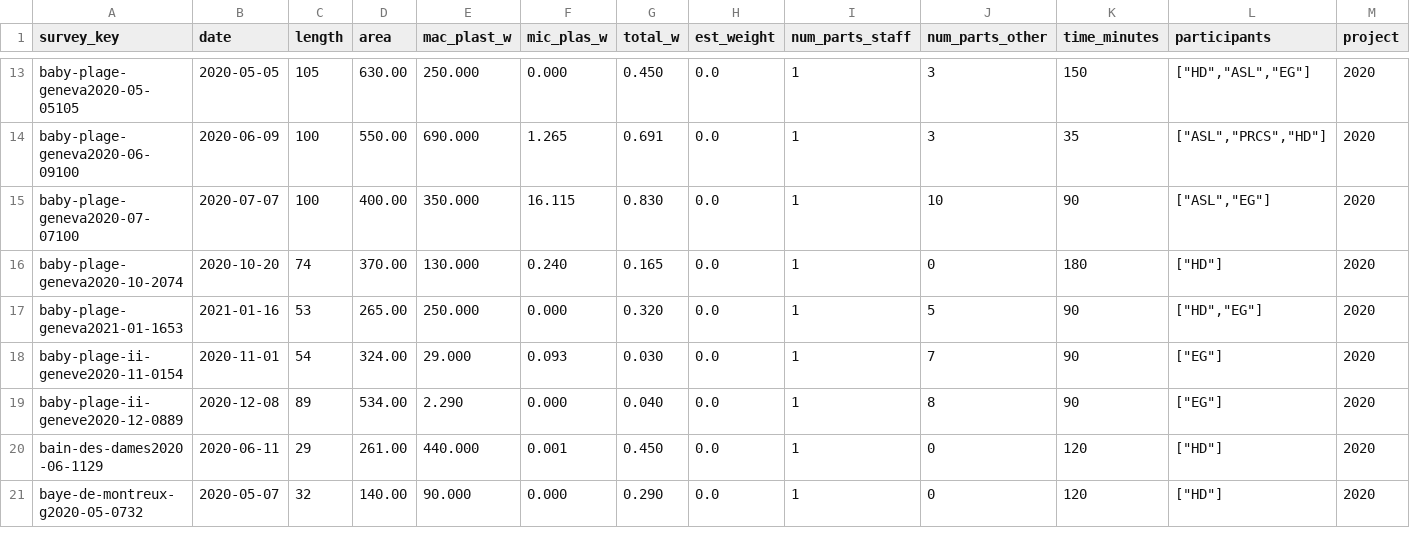
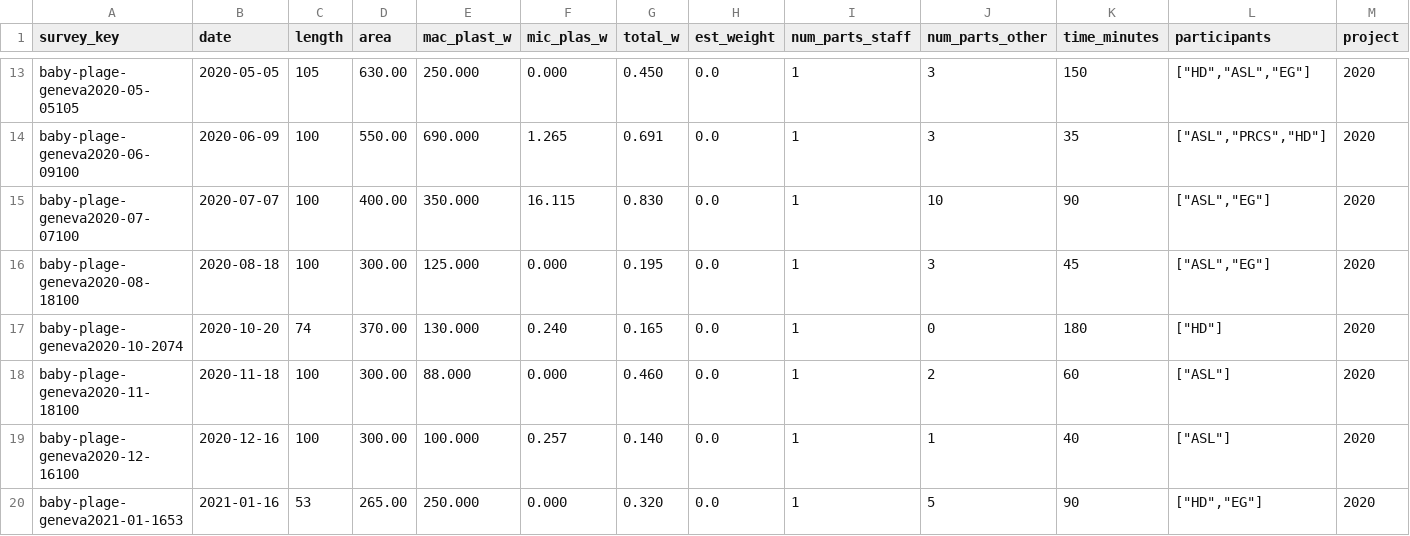
Before and after one commit to hammerdirt-analyst/iqals, a CSV file: resources/most_recent/dims_data.csv, drawn as a sheet; only a part is shown, gaps mark what is left out; the shorter side is filled out with more unchanged rows; rows hold the shown columns only; the diff covers the shown part only; the diff names each change by its address in the sheet, - before the commit and + after, or states it on an @@ line.

Commit message:
updated geo data

```diff
--- a/resources/most_recent/dims_data.csv
+++ b/resources/most_recent/dims_data.csv
+row 16: baby-plage-geneva2020-08-18100 | 2020-08-18 | 100 | 300.00 | 125.000 | 0.000 | 0.195 | 0.0 | 1 | 3 | 45 | ["ASL","EG"] | 2020
+row 18: baby-plage-geneva2020-11-18100 | 2020-11-18 | 100 | 300.00 | 88.000 | 0.000 | 0.460 | 0.0 | 1 | 2 | 60 | ["ASL"] | 2020
+row 19: baby-plage-geneva2020-12-16100 | 2020-12-16 | 100 | 300.00 | 100.000 | 0.257 | 0.140 | 0.0 | 1 | 1 | 40 | ["ASL"] | 2020
```
Also changed, not shown: 5 added rows and 4 edited cells elsewhere in this file, resources/locationdata/beaches_no_buildings_data.csv, resources/most_recent/beaches_with_ranks.csv, 10 other files.
